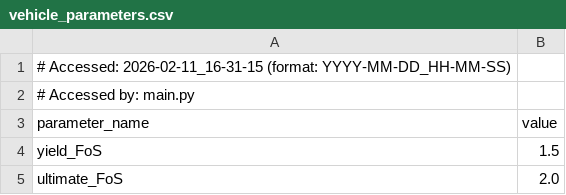
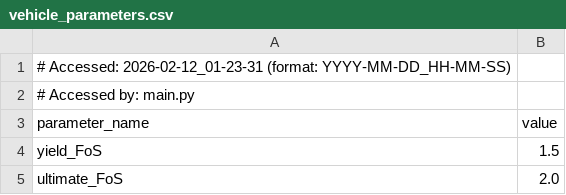
Before and after one commit to Purdue-Space-Program/PSPL_Rocket_A, a CSV file: vehicle_parameters.csv, drawn as a sheet; only a part is shown.

```diff
--- a/vehicle_parameters.csv
+++ b/vehicle_parameters.csv
@@ -1,2 +1,2 @@
-# Accessed: 2026-02-11_16-31-15 (format: YYYY-MM-DD_HH-MM-SS)
+# Accessed: 2026-02-12_01-23-31 (format: YYYY-MM-DD_HH-MM-SS)
 # Accessed by: main.py
```
Also changed, not shown: 12 other files.
